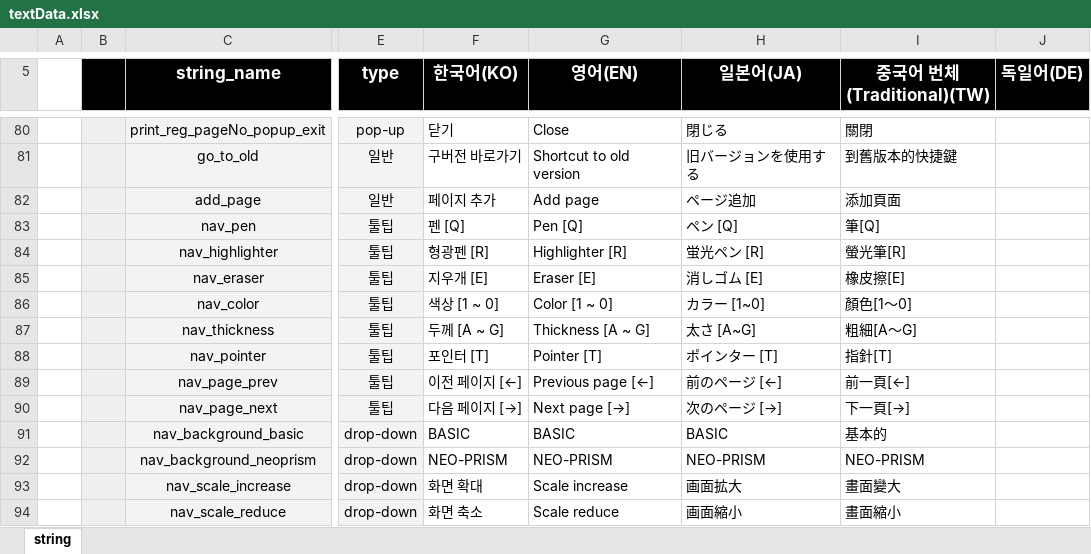
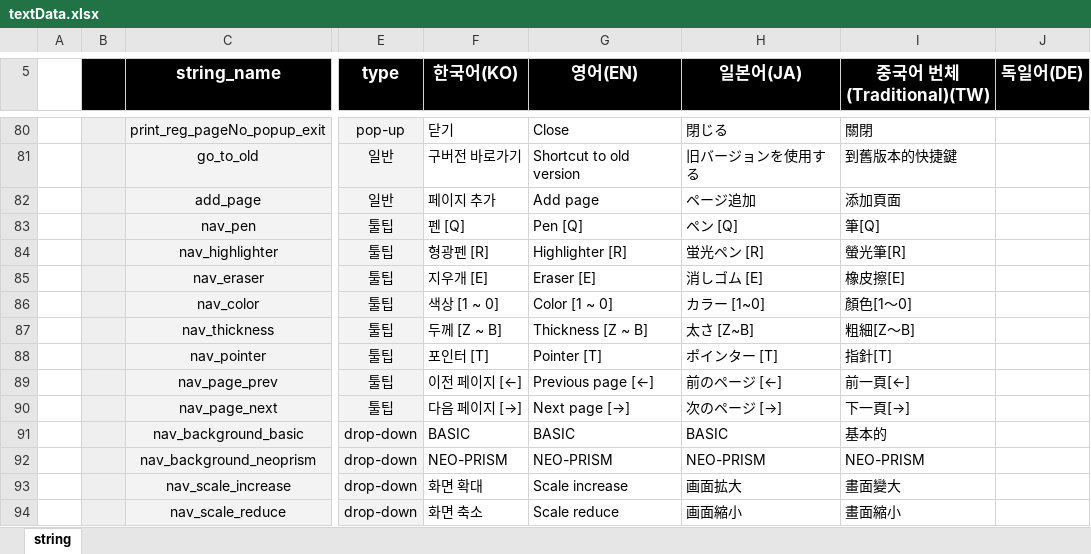
Before and after one commit to ImNoahDev/GridaBoard2, an Excel workbook: src/GridaBoard/language/textData.xlsx, sheet string, drawn as a sheet; only a part is shown, gaps mark what is left out; values as stored, in another font and other column widths than the file's, no borders; charts and pictures not drawn; the diff names each change by its address in the sheet, - before the commit and + after, or states it on an @@ line.

```diff
--- a/src/GridaBoard/language/textData.xlsx (sheet string)
+++ b/src/GridaBoard/language/textData.xlsx (sheet string)
-F87 (한국어(KO)): 두께 [A ~ G]
+F87 (한국어(KO)): 두께 [Z ~ B]
-G87 (영어(EN)): Thickness [A ~ G]
+G87 (영어(EN)): Thickness [Z ~ B]
-H87 (일본어(JA)): 太さ [A~G]
+H87 (일본어(JA)): 太さ [Z~B]
-I87 (중국어 번체(Traditional)(TW)): 粗細[A〜G]
+I87 (중국어 번체(Traditional)(TW)): 粗細[Z〜B]
```
Also changed, not shown: 10 other files.
